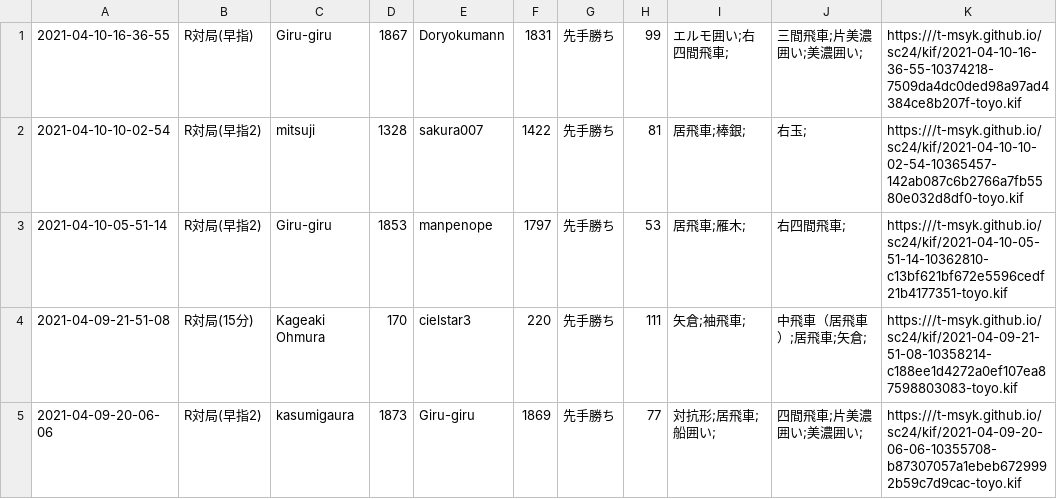
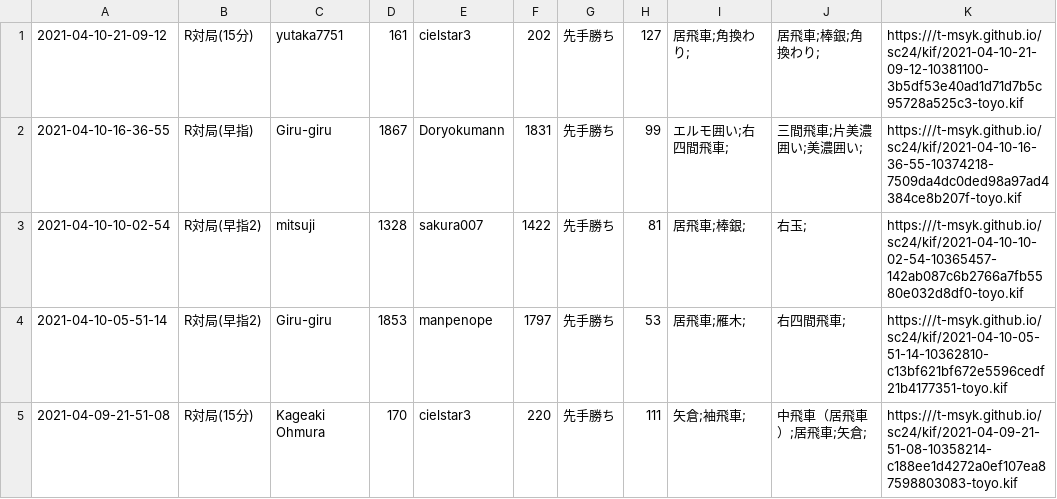
Before and after one commit to t-msyk/t-msyk.github.io, a CSV file: sc24/kif_table.csv, drawn as a sheet; only a part is shown; the shorter side is filled out with more unchanged rows.

Commit message:
Add data

```diff
--- a/sc24/kif_table.csv
+++ b/sc24/kif_table.csv
@@ -1 +1,2 @@
+2021-04-10-21-09-12,R対局(15分),yutaka7751,161,cielstar3,202,先手勝ち,127,居飛車;角換わり;,居飛車;棒銀;角換わり;,https:///t-msyk.github.io/sc24/kif/2021-04-10-21-09-12-10381100-3b5df53e40ad1d71d7b5c95728a525c3-toyo.kif
 2021-04-10-16-36-55,R対局(早指),Giru-giru,1867,Doryokumann,1831,先手勝ち,99,エルモ囲い;右四間飛車;,三間飛車;片美濃囲い;美濃囲い;,https:///t-msyk.github.io/sc24/kif/2021-04-10-16-36-55-10374218-7509da4dc0ded98a97ad4384ce8b207f-toyo.kif
```
Also changed, not shown: 2 other files.
